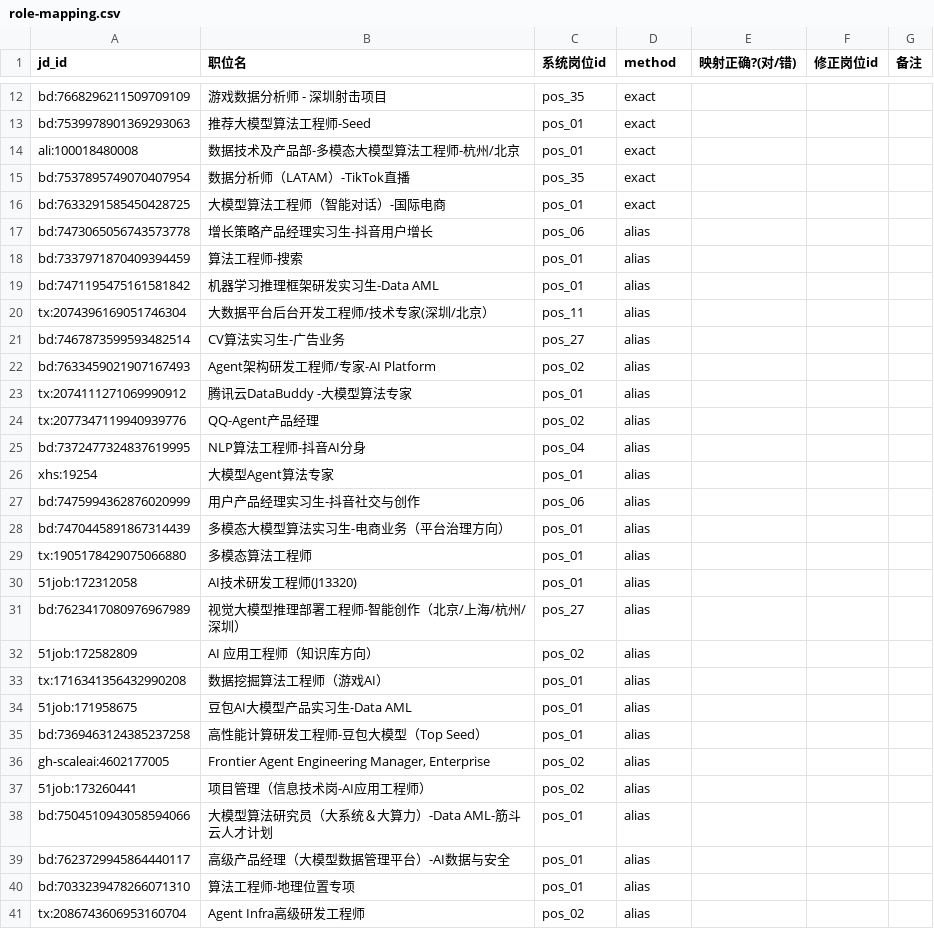
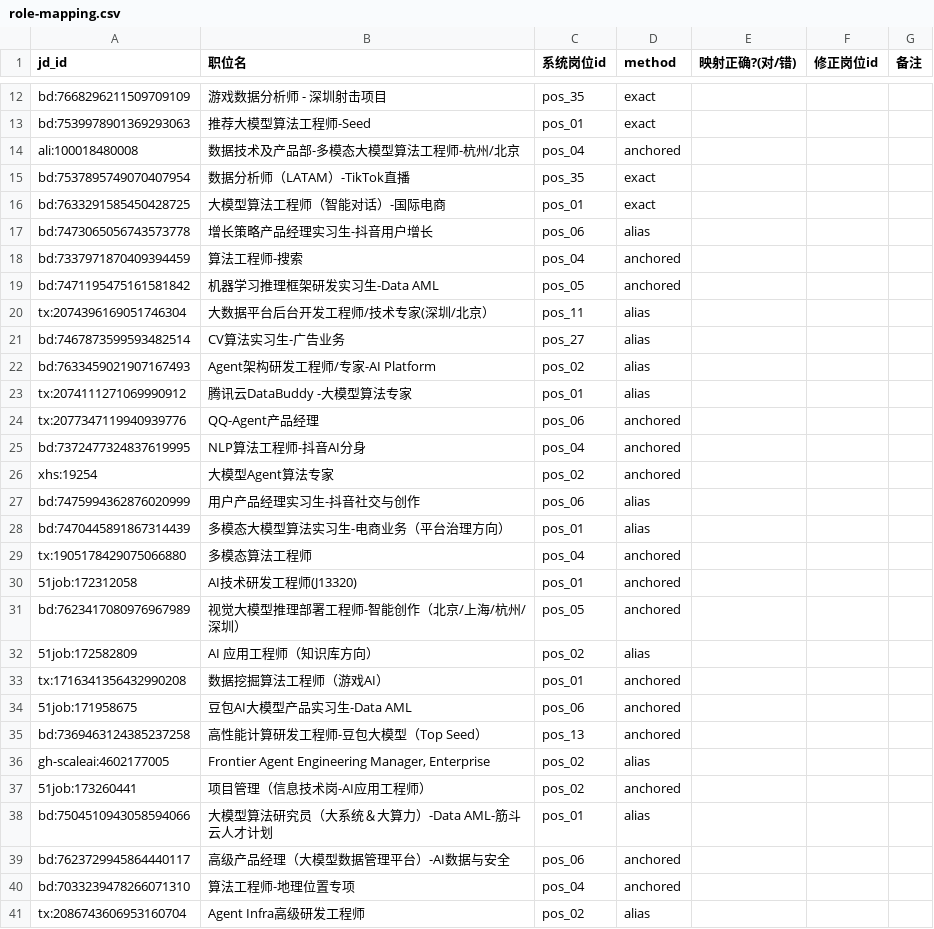
Before and after one commit to gqy20/hiro2, a CSV file: evaluation/samples/role-mapping.csv, drawn as a sheet; only a part is shown, gaps mark what is left out; the diff covers the shown part only.

```diff
--- a/evaluation/samples/role-mapping.csv
+++ b/evaluation/samples/role-mapping.csv
@@ -13,3 +13,3 @@ bd:7668296211509709109,游戏数据分析师 - 深圳射击项目,pos_35,exact,,
 bd:7539978901369293063,推荐大模型算法工程师-Seed,pos_01,exact,,,
-ali:100018480008,数据技术及产品部-多模态大模型算法工程师-杭州/北京,pos_01,exact,,,
+ali:100018480008,数据技术及产品部-多模态大模型算法工程师-杭州/北京,pos_04,anchored,,,
 bd:7537895749070407954,数据分析师（LATAM）-TikTok直播,pos_35,exact,,,
@@ -17,4 +17,4 @@ bd:7633291585450428725,大模型算法工程师（智能对话）-国际电商,p
 bd:7473065056743573778,增长策略产品经理实习生-抖音用户增长,pos_06,alias,,,
-bd:7337971870409394459,算法工程师-搜索,pos_01,alias,,,
-bd:7471195475161581842,机器学习推理框架研发实习生-Data AML,pos_01,alias,,,
+bd:7337971870409394459,算法工程师-搜索,pos_04,anchored,,,
+bd:7471195475161581842,机器学习推理框架研发实习生-Data AML,pos_05,anchored,,,
 tx:2074396169051746304,大数据平台后台开发工程师/技术专家(深圳/北京）,pos_11,alias,,,
@@ -23,19 +23,19 @@ bd:7633459021907167493,Agent架构研发工程师/专家-AI Platform,pos_02,alia
 tx:2074111271069990912,腾讯云DataBuddy -大模型算法专家,pos_01,alias,,,
-tx:2077347119940939776,QQ-Agent产品经理,pos_02,alias,,,
-bd:7372477324837619995,NLP算法工程师-抖音AI分身,pos_04,alias,,,
-xhs:19254,大模型Agent算法专家,pos_01,alias,,,
+tx:2077347119940939776,QQ-Agent产品经理,pos_06,anchored,,,
+bd:7372477324837619995,NLP算法工程师-抖音AI分身,pos_04,anchored,,,
+xhs:19254,大模型Agent算法专家,pos_02,anchored,,,
 bd:7475994362876020999,用户产品经理实习生-抖音社交与创作,pos_06,alias,,,
 bd:7470445891867314439,多模态大模型算法实习生-电商业务（平台治理方向）,pos_01,alias,,,
-tx:1905178429075066880,多模态算法工程师,pos_01,alias,,,
-51job:172312058,AI技术研发工程师(J13320),pos_01,alias,,,
-bd:7623417080976967989,视觉大模型推理部署工程师-智能创作（北京/上海/杭州/深圳）,pos_27,alias,,,
+tx:1905178429075066880,多模态算法工程师,pos_04,anchored,,,
+51job:172312058,AI技术研发工程师(J13320),pos_01,anchored,,,
+bd:7623417080976967989,视觉大模型推理部署工程师-智能创作（北京/上海/杭州/深圳）,pos_05,anchored,,,
 51job:172582809,AI 应用工程师（知识库方向）,pos_02,alias,,,
-tx:1716341356432990208,数据挖掘算法工程师（游戏AI）,pos_01,alias,,,
-51job:171958675,豆包AI大模型产品实习生-Data AML,pos_01,alias,,,
-bd:7369463124385237258,高性能计算研发工程师-豆包大模型（Top Seed）,pos_01,alias,,,
+tx:1716341356432990208,数据挖掘算法工程师（游戏AI）,pos_01,anchored,,,
+51job:171958675,豆包AI大模型产品实习生-Data AML,pos_06,anchored,,,
+bd:7369463124385237258,高性能计算研发工程师-豆包大模型（Top Seed）,pos_13,anchored,,,
 gh-scaleai:4602177005,"Frontier Agent Engineering Manager, Enterprise",pos_02,alias,,,
-51job:173260441,项目管理（信息技术岗-AI应用工程师）,pos_02,alias,,,
+51job:173260441,项目管理（信息技术岗-AI应用工程师）,pos_02,anchored,,,
 bd:7504510943058594066,大模型算法研究员（大系统＆大算力）-Data AML-筋斗云人才计划,pos_01,alias,,,
-bd:7623729945864440117,高级产品经理（大模型数据管理平台）-AI数据与安全,pos_01,alias,,,
-bd:7033239478266071310,算法工程师-地理位置专项,pos_01,alias,,,
+bd:7623729945864440117,高级产品经理（大模型数据管理平台）-AI数据与安全,pos_06,anchored,,,
+bd:7033239478266071310,算法工程师-地理位置专项,pos_04,anchored,,,
 tx:2086743606953160704,Agent Infra高级研发工程师,pos_02,alias,,,
```
Also changed, not shown: 74 edited cells elsewhere in this file, 41 other files.
